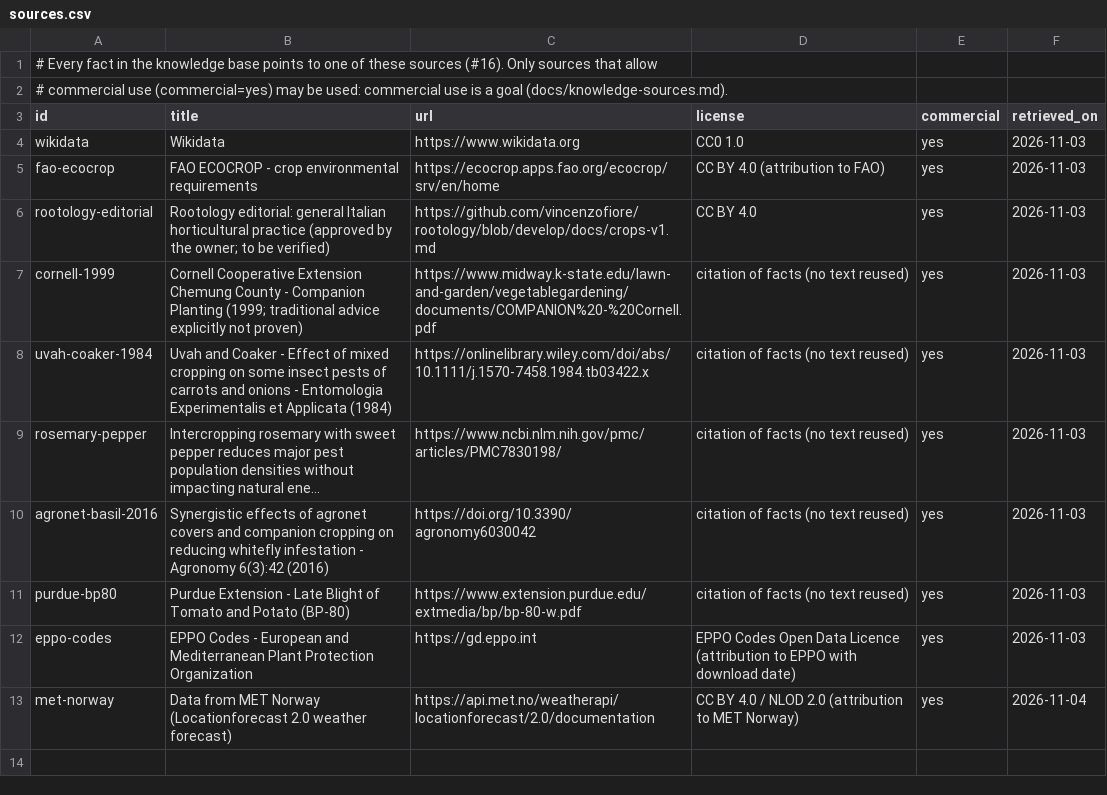
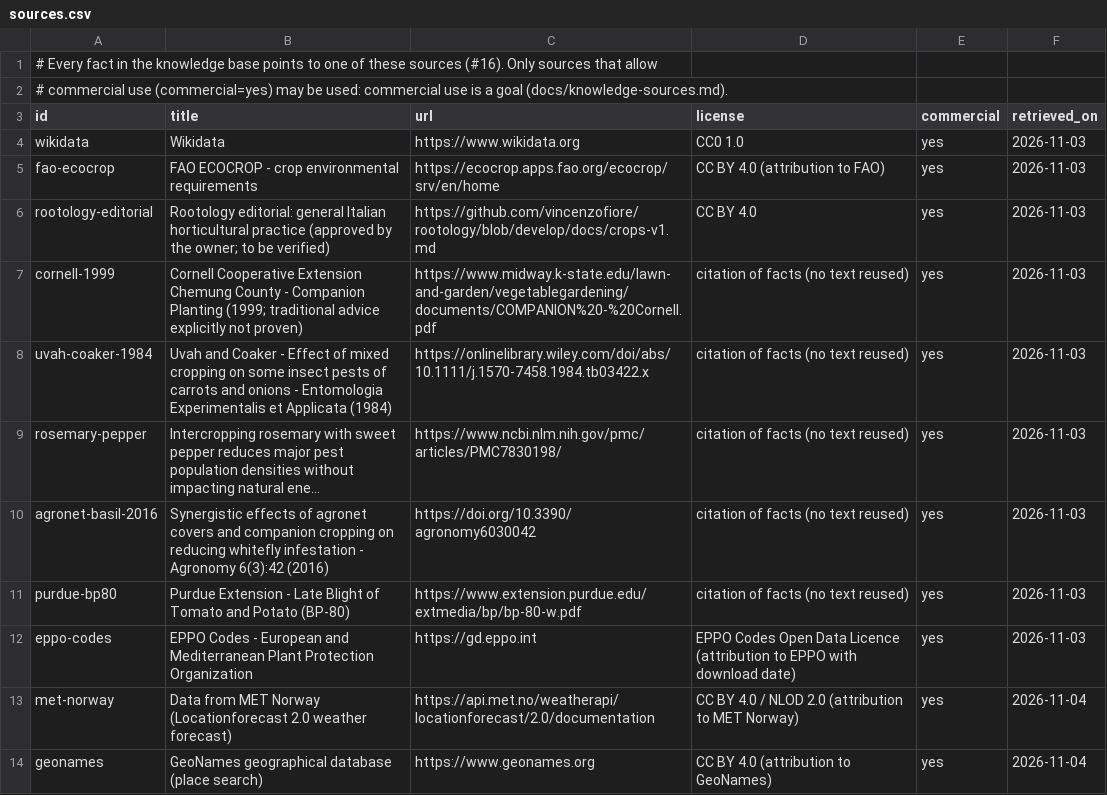
Before and after one commit to vincenzofiore/rootology, a CSV file: src/main/resources/knowledge/sources.csv, drawn as a sheet; long unchanged cells end in …; the diff names each change by its address in the sheet, - before the commit and + after, or states it on an @@ line.

```diff
--- a/src/main/resources/knowledge/sources.csv
+++ b/src/main/resources/knowledge/sources.csv
+row 14: geonames | GeoNames geographical database (place search) | https://www.geonames.org | CC BY 4.0 (attribution to GeoNames) | yes | 2026-11-04
```
Also changed, not shown: 17 other files.
